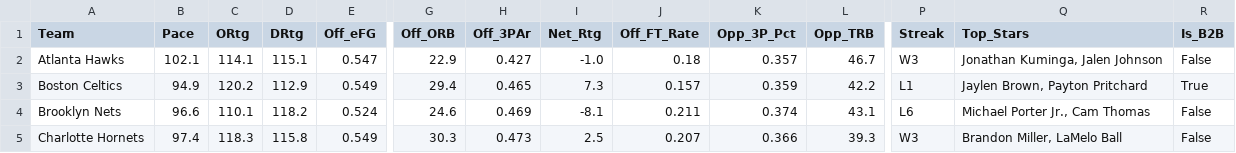
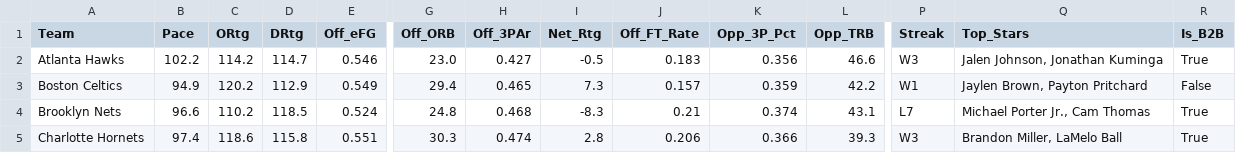
Before and after one commit to beratkahraman/NBA_Monte_Carlo, a CSV file: data/raw/nba_master_data_2026.csv, drawn as a sheet; only a part is shown, gaps mark what is left out; the diff covers the shown part only; the diff names each change by its address in the sheet, - before the commit and + after, or states it on an @@ line.

```diff
--- a/data/raw/nba_master_data_2026.csv
+++ b/data/raw/nba_master_data_2026.csv
-B2 (Pace): 102.1
+B2 (Pace): 102.2
-C2 (ORtg): 114.1
+C2 (ORtg): 114.2
-D2 (DRtg): 115.1
+D2 (DRtg): 114.7
-E2 (Off_eFG): 0.547
+E2 (Off_eFG): 0.546
-G2 (Off_ORB): 22.9
+G2 (Off_ORB): 23.0
-I2 (Net_Rtg): -1.0
+I2 (Net_Rtg): -0.5
-J2 (Off_FT_Rate): 0.18
+J2 (Off_FT_Rate): 0.183
-K2 (Opp_3P_Pct): 0.357
+K2 (Opp_3P_Pct): 0.356
-L2 (Opp_TRB): 46.7
+L2 (Opp_TRB): 46.6
-Q2 (Top_Stars): Jonathan Kuminga, Jalen Johnson
+Q2 (Top_Stars): Jalen Johnson, Jonathan Kuminga
-R2 (Is_B2B): False
+R2 (Is_B2B): True
-P3 (Streak): L1
+P3 (Streak): W1
-R3 (Is_B2B): True
+R3 (Is_B2B): False
-C4 (ORtg): 110.1
+C4 (ORtg): 110.2
-D4 (DRtg): 118.2
+D4 (DRtg): 118.5
-G4 (Off_ORB): 24.6
+G4 (Off_ORB): 24.8
-H4 (Off_3PAr): 0.469
+H4 (Off_3PAr): 0.468
-I4 (Net_Rtg): -8.1
+I4 (Net_Rtg): -8.3
-J4 (Off_FT_Rate): 0.211
+J4 (Off_FT_Rate): 0.21
-P4 (Streak): L6
+P4 (Streak): L7
-R4:R5 (Is_B2B): False
+R4:R5 (Is_B2B): True
-C5 (ORtg): 118.3
+C5 (ORtg): 118.6
-E5 (Off_eFG): 0.549
+E5 (Off_eFG): 0.551
-H5 (Off_3PAr): 0.473
+H5 (Off_3PAr): 0.474
-I5 (Net_Rtg): 2.5
+I5 (Net_Rtg): 2.8
-J5 (Off_FT_Rate): 0.207
+J5 (Off_FT_Rate): 0.206
```
Also changed, not shown: 157 edited cells elsewhere in this file.
